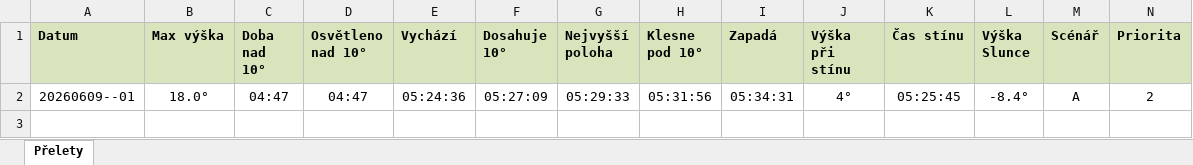
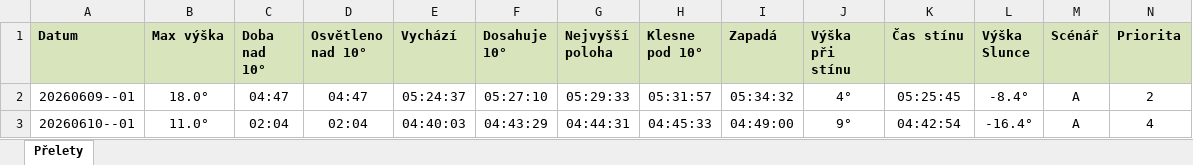
Before and after one commit to LASAR-DoSpace/LASARsat-Transit-Table, an Excel workbook: output/Izana.xlsx, sheet Přelety, drawn as a sheet; only a part is shown; values as stored, in another font and other column widths than the file's, no borders; conditional formats not drawn; rows hold the shown columns only; the diff names each change by its address in the sheet, - before the commit and + after, or states it on an @@ line.

```diff
--- a/output/Izana.xlsx (sheet Přelety)
+++ b/output/Izana.xlsx (sheet Přelety)
-E2 (Vychází): 05:24:36
+E2 (Vychází): 05:24:37
-F2 (Dosahuje 10°): 05:27:09
+F2 (Dosahuje 10°): 05:27:10
-H2 (Klesne pod 10°): 05:31:56
+H2 (Klesne pod 10°): 05:31:57
-I2 (Zapadá): 05:34:31
+I2 (Zapadá): 05:34:32
+row 3: 20260610--01 | 11.0° | 02:04 | 02:04 | 04:40:03 | 04:43:29 | 04:44:31 | 04:45:33 | 04:49:00 | 9° | 04:42:54 | -16.4° | A | 4
```
Also changed, not shown: output/HaP_Teplice.xlsx, 1 other file.
